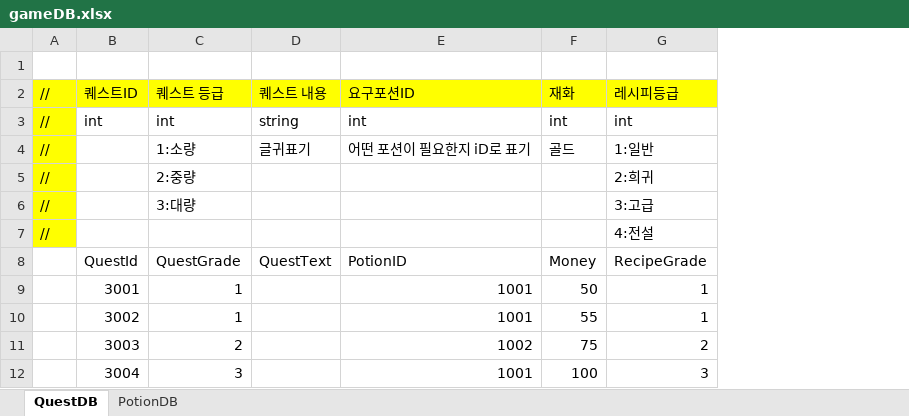
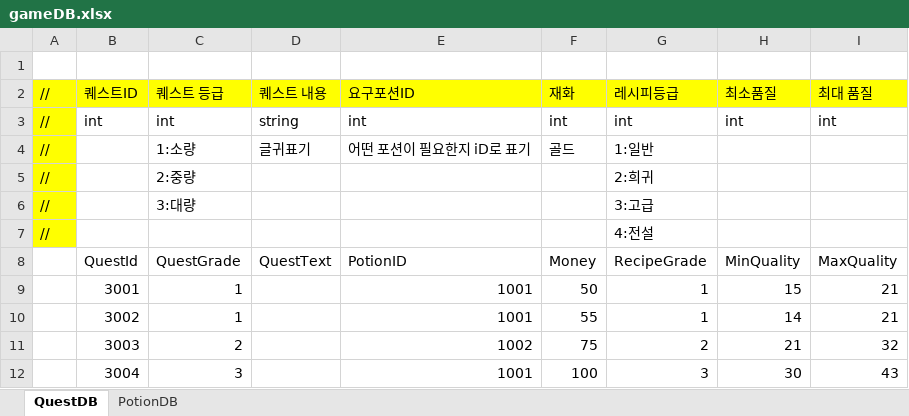
Before and after one commit to gws1017/BlackPotion, an Excel workbook: document/gameDB.xlsx, sheet QuestDB, drawn as a sheet; values as stored, in another font and other column widths than the file's, no borders; the diff names each change by its address in the sheet, - before the commit and + after, or states it on an @@ line.

```diff
--- a/document/gameDB.xlsx (sheet QuestDB)
+++ b/document/gameDB.xlsx (sheet QuestDB)
+column H, rows 2-12: 최소품질 | int |  |  |  |  | MinQuality | 15 | 14 | 21 | 30
+column I, rows 2-12: 최대 품질 | int |  |  |  |  | MaxQuality | 21 | 21 | 32 | 43
```
Also changed, not shown: sheet PotionDB, 1 other file.
